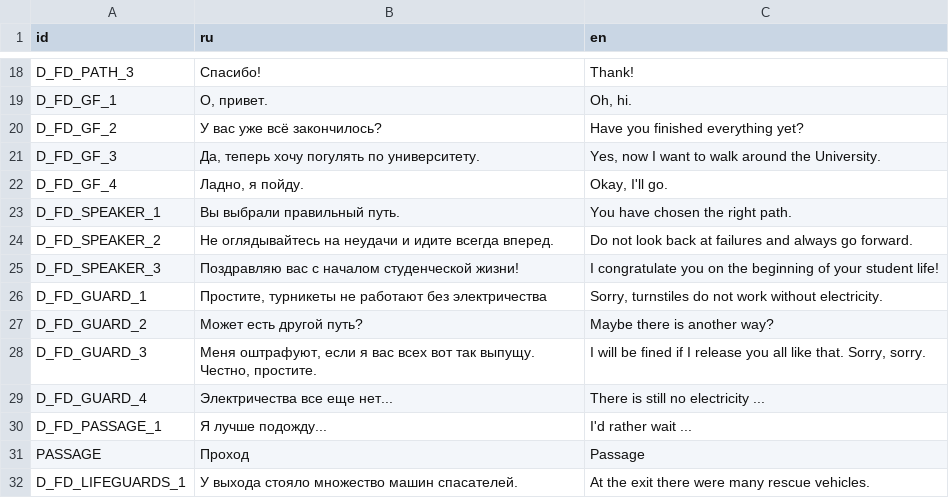
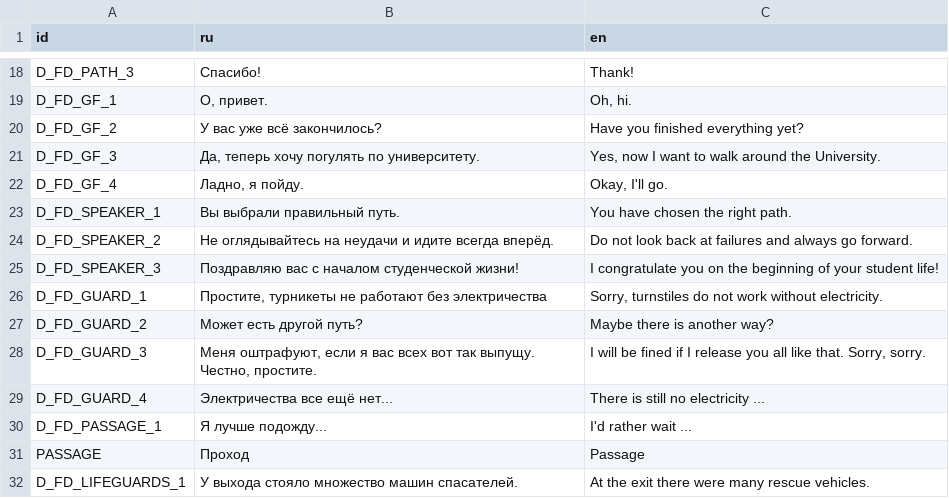
Before and after one commit to chernykovv/Godot-Quest, a CSV file: Translations/Chapter1/2-FirstDays.csv, drawn as a sheet; only a part is shown, gaps mark what is left out.

```diff
--- a/Translations/Chapter1/2-FirstDays.csv
+++ b/Translations/Chapter1/2-FirstDays.csv
@@ -23,3 +23,3 @@ D_FD_GF_4,"Ладно, я пойду.","Okay, I'll go."
 D_FD_SPEAKER_1,Вы выбрали правильный путь.,You have chosen the right path.
-D_FD_SPEAKER_2,Не оглядывайтесь на неудачи и идите всегда вперед.,Do not look back at failures and always go forward.
+D_FD_SPEAKER_2,Не оглядывайтесь на неудачи и идите всегда вперёд.,Do not look back at failures and always go forward.
 D_FD_SPEAKER_3,Поздравляю вас с началом студенческой жизни!,I congratulate you on the beginning of your student life!
@@ -28,3 +28,3 @@ D_FD_GUARD_2,Может есть другой путь?,Maybe there is another w
 D_FD_GUARD_3,"Меня оштрафуют, если я вас всех вот так выпущу. Честно, простите.","I will be fined if I release you all like that. Sorry, sorry."
-D_FD_GUARD_4,Электричества все еще нет...,There is still no electricity ...
+D_FD_GUARD_4,Электричества все ещё нет...,There is still no electricity ...
 D_FD_PASSAGE_1,Я лучше подожду...,I'd rather wait ...
```
Also changed, not shown: Translations/Chapter1/1-Beginning.csv, Translations/Chapter1/3-Accident.csv, 6 other files.
